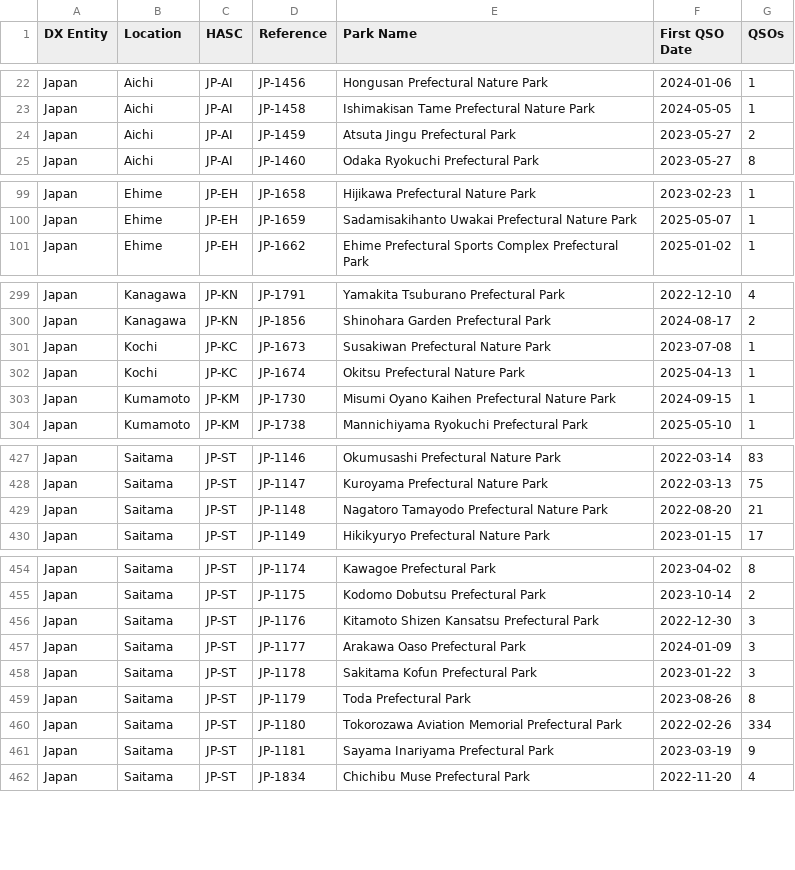
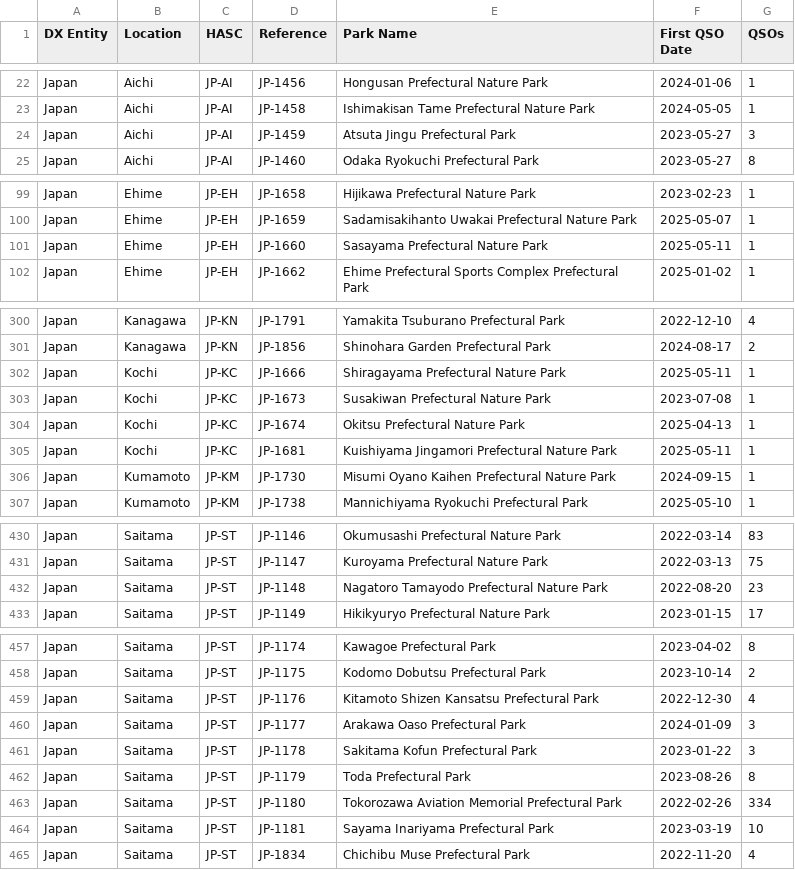
Before and after one commit to tyjcode/y001, a CSV file: hunter_parks.csv, drawn as a sheet; only a part is shown, gaps mark what is left out; the diff covers the shown part only.

```diff
--- a/hunter_parks.csv
+++ b/hunter_parks.csv
@@ -23,3 +23,3 @@
 "Japan","Aichi","JP-AI","JP-1458","Ishimakisan Tame Prefectural Nature Park","2024-05-05",1
-"Japan","Aichi","JP-AI","JP-1459","Atsuta Jingu Prefectural Park","2023-05-27",2
+"Japan","Aichi","JP-AI","JP-1459","Atsuta Jingu Prefectural Park","2023-05-27",3
 "Japan","Aichi","JP-AI","JP-1460","Odaka Ryokuchi Prefectural Park","2023-05-27",8
@@ -100,2 +100,3 @@
 "Japan","Ehime","JP-EH","JP-1659","Sadamisakihanto Uwakai Prefectural Nature Park","2025-05-07",1
+"Japan","Ehime","JP-EH","JP-1660","Sasayama Prefectural Nature Park","2025-05-11",1
 "Japan","Ehime","JP-EH","JP-1662","Ehime Prefectural Sports Complex Prefectural Park","2025-01-02",1
@@ -300,4 +301,6 @@
 "Japan","Kanagawa","JP-KN","JP-1856","Shinohara Garden Prefectural Park","2024-08-17",2
+"Japan","Kochi","JP-KC","JP-1666","Shiragayama Prefectural Nature Park","2025-05-11",1
 "Japan","Kochi","JP-KC","JP-1673","Susakiwan Prefectural Nature Park","2023-07-08",1
 "Japan","Kochi","JP-KC","JP-1674","Okitsu Prefectural Nature Park","2025-04-13",1
+"Japan","Kochi","JP-KC","JP-1681","Kuishiyama Jingamori Prefectural Nature Park","2025-05-11",1
 "Japan","Kumamoto","JP-KM","JP-1730","Misumi Oyano Kaihen Prefectural Nature Park","2024-09-15",1
@@ -428,3 +431,3 @@
 "Japan","Saitama","JP-ST","JP-1147","Kuroyama Prefectural Nature Park","2022-03-13",75
-"Japan","Saitama","JP-ST","JP-1148","Nagatoro Tamayodo Prefectural Nature Park","2022-08-20",21
+"Japan","Saitama","JP-ST","JP-1148","Nagatoro Tamayodo Prefectural Nature Park","2022-08-20",23
 "Japan","Saitama","JP-ST","JP-1149","Hikikyuryo Prefectural Nature Park","2023-01-15",17
@@ -455,3 +458,3 @@
 "Japan","Saitama","JP-ST","JP-1175","Kodomo Dobutsu Prefectural Park","2023-10-14",2
-"Japan","Saitama","JP-ST","JP-1176","Kitamoto Shizen Kansatsu Prefectural Park","2022-12-30",3
+"Japan","Saitama","JP-ST","JP-1176","Kitamoto Shizen Kansatsu Prefectural Park","2022-12-30",4
 "Japan","Saitama","JP-ST","JP-1177","Arakawa Oaso Prefectural Park","2024-01-09",3
@@ -460,3 +463,3 @@
 "Japan","Saitama","JP-ST","JP-1180","Tokorozawa Aviation Memorial Prefectural Park","2022-02-26",334
-"Japan","Saitama","JP-ST","JP-1181","Sayama Inariyama Prefectural Park","2023-03-19",9
+"Japan","Saitama","JP-ST","JP-1181","Sayama Inariyama Prefectural Park","2023-03-19",10
 "Japan","Saitama","JP-ST","JP-1834","Chichibu Muse Prefectural Park","2022-11-20",4
```
Also changed, not shown: 5 edited cells elsewhere in this file.
